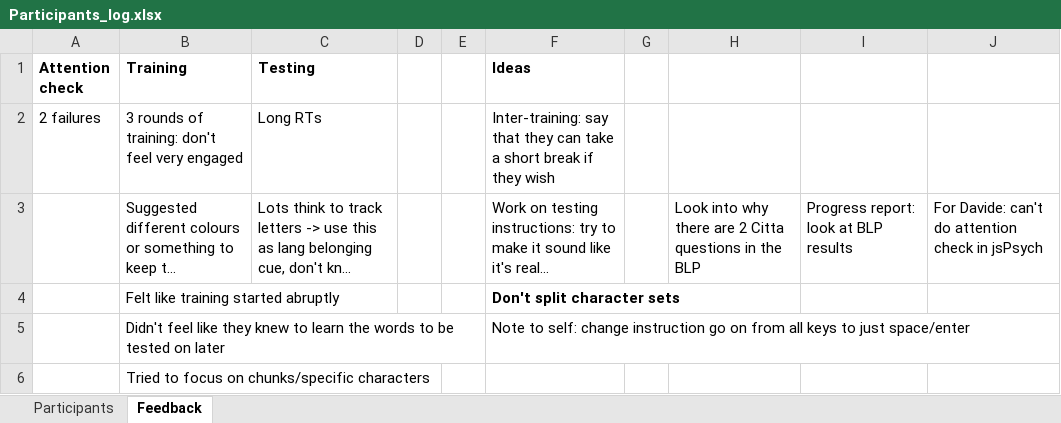
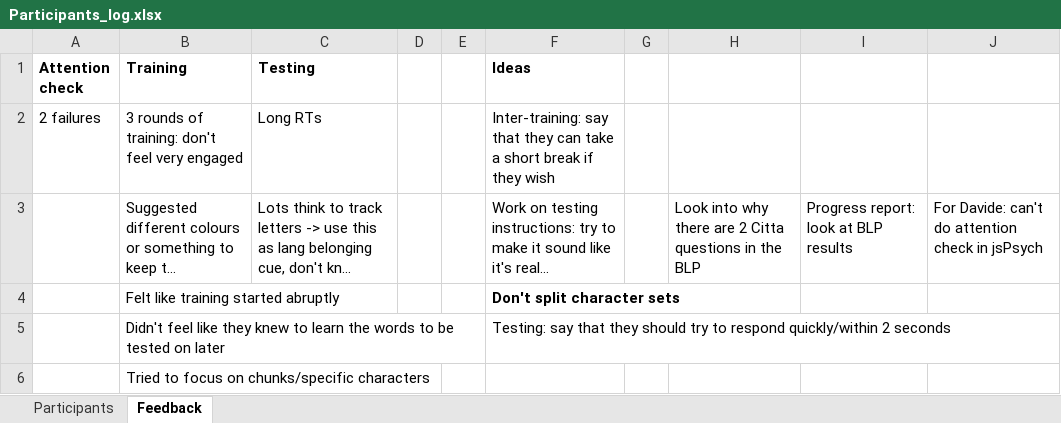
Before and after one commit to aliebeltsissa/affixproject, an Excel workbook: Participants_log.xlsx, sheet Feedback, drawn as a sheet; long unchanged cells end in …; values as stored, in another font and other column widths than the file's, no borders; the diff names each change by its address in the sheet, - before the commit and + after, or states it on an @@ line.

```diff
--- a/Participants_log.xlsx (sheet Feedback)
+++ b/Participants_log.xlsx (sheet Feedback)
-F5 (Ideas): Note to self: change instruction go on from all keys to just space/enter
+F5 (Ideas): Testing: say that they should try to respond quickly/within 2 seconds
```
Also changed, not shown: sheet Participants, 8 other files.
